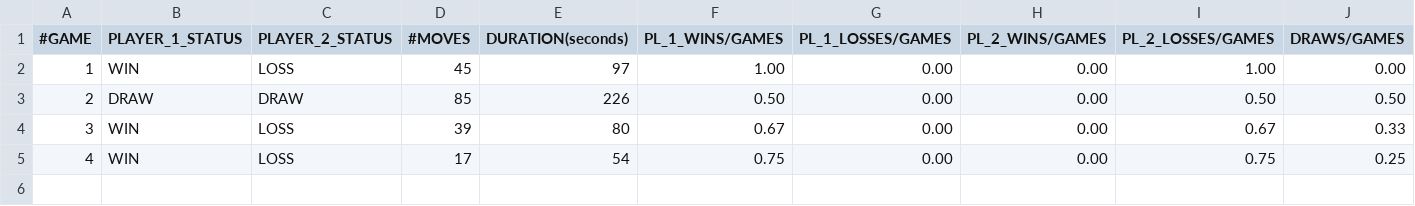
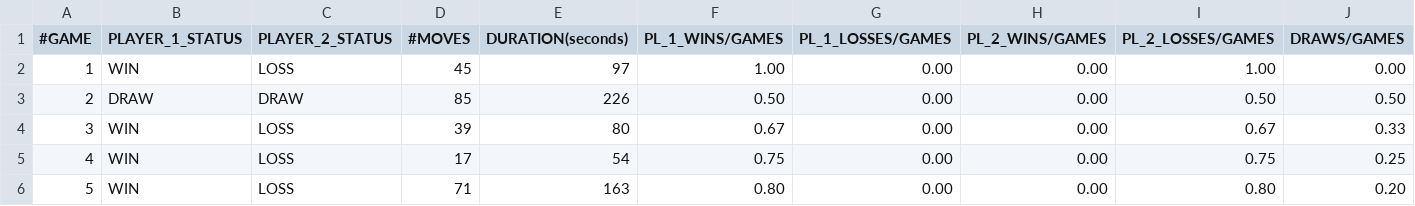
Before and after one commit to matteonaccarato/chess, a CSV file: GameData/human_random.csv, drawn as a sheet; the diff names each change by its address in the sheet, - before the commit and + after, or states it on an @@ line.

```diff
--- a/GameData/human_random.csv
+++ b/GameData/human_random.csv
+row 6: 5 | WIN | LOSS | 71 | 163 | 0.80 | 0.00 | 0.00 | 0.80 | 0.20
```
Also changed, not shown: 30 other files.
